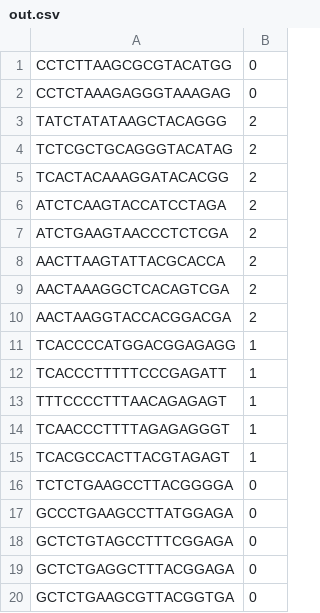
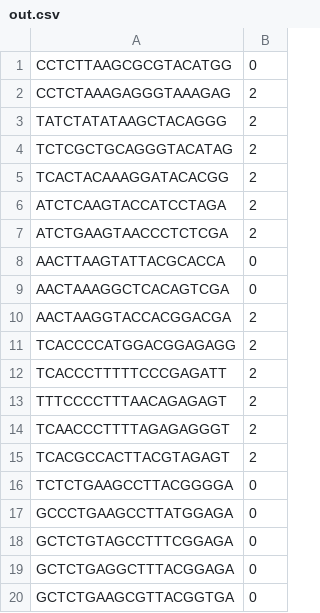
Before and after one commit to YusiZhang/DSProj4, a CSV file: output/out.csv, drawn as a sheet.

```diff
--- a/output/out.csv
+++ b/output/out.csv
@@ -1,3 +1,3 @@
 CCTCTTAAGCGCGTACATGG,0
-CCTCTAAAGAGGGTAAAGAG,0
+CCTCTAAAGAGGGTAAAGAG,2
 TATCTATATAAGCTACAGGG,2
@@ -7,10 +7,10 @@ ATCTCAAGTACCATCCTAGA,2
 ATCTGAAGTAACCCTCTCGA,2
-AACTTAAGTATTACGCACCA,2
-AACTAAAGGCTCACAGTCGA,2
+AACTTAAGTATTACGCACCA,0
+AACTAAAGGCTCACAGTCGA,0
 AACTAAGGTACCACGGACGA,2
-TCACCCCATGGACGGAGAGG,1
-TCACCCTTTTTCCCGAGATT,1
-TTTCCCCTTTAACAGAGAGT,1
-TCAACCCTTTTAGAGAGGGT,1
-TCACGCCACTTACGTAGAGT,1
+TCACCCCATGGACGGAGAGG,2
+TCACCCTTTTTCCCGAGATT,2
+TTTCCCCTTTAACAGAGAGT,2
+TCAACCCTTTTAGAGAGGGT,2
+TCACGCCACTTACGTAGAGT,2
 TCTCTGAAGCCTTACGGGGA,0
```
Also changed, not shown: 30 other files.
